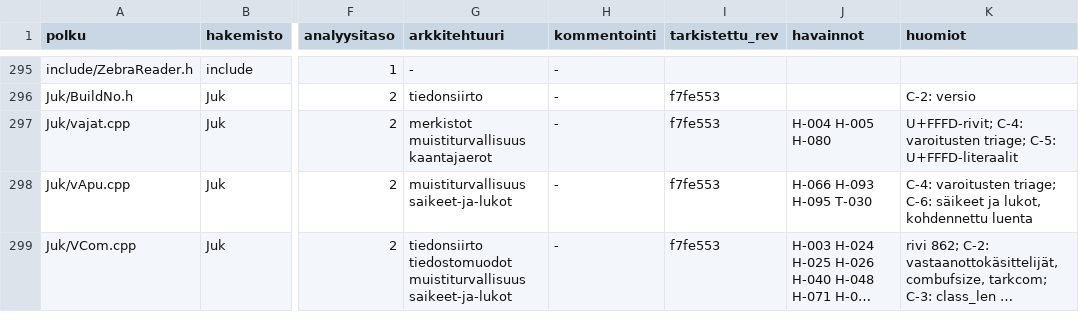
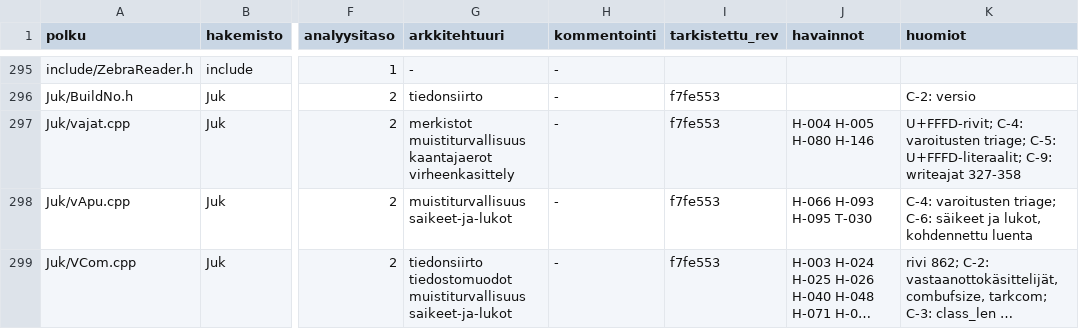
Before and after one commit to PirilaTP/tulospalvelu, a CSV file: doc/arkkitehtuuri/rekisteri/tiedostot.csv, drawn as a sheet; only a part is shown, gaps mark what is left out; long unchanged cells end in …; the diff covers the shown part only; the diff names each change by its address in the sheet, - before the commit and + after, or states it on an @@ line.

```diff
--- a/doc/arkkitehtuuri/rekisteri/tiedostot.csv
+++ b/doc/arkkitehtuuri/rekisteri/tiedostot.csv
-G297 (arkkitehtuuri): …muistiturvallisuus kaantajaerot
+G297 (arkkitehtuuri): …muistiturvallisuus kaantajaerot virheenkasittely
-J297 (havainnot): H-004 H-005 H-080
+J297 (havainnot): H-004 H-005 H-080 H-146
-K297 (huomiot): …triage; C-5: U+FFFD-literaalit
+K297 (huomiot): …triage; C-5: U+FFFD-literaalit; C-9: writeajat 327-358
```
Also changed, not shown: 69 edited cells elsewhere in this file, 22 other files.
